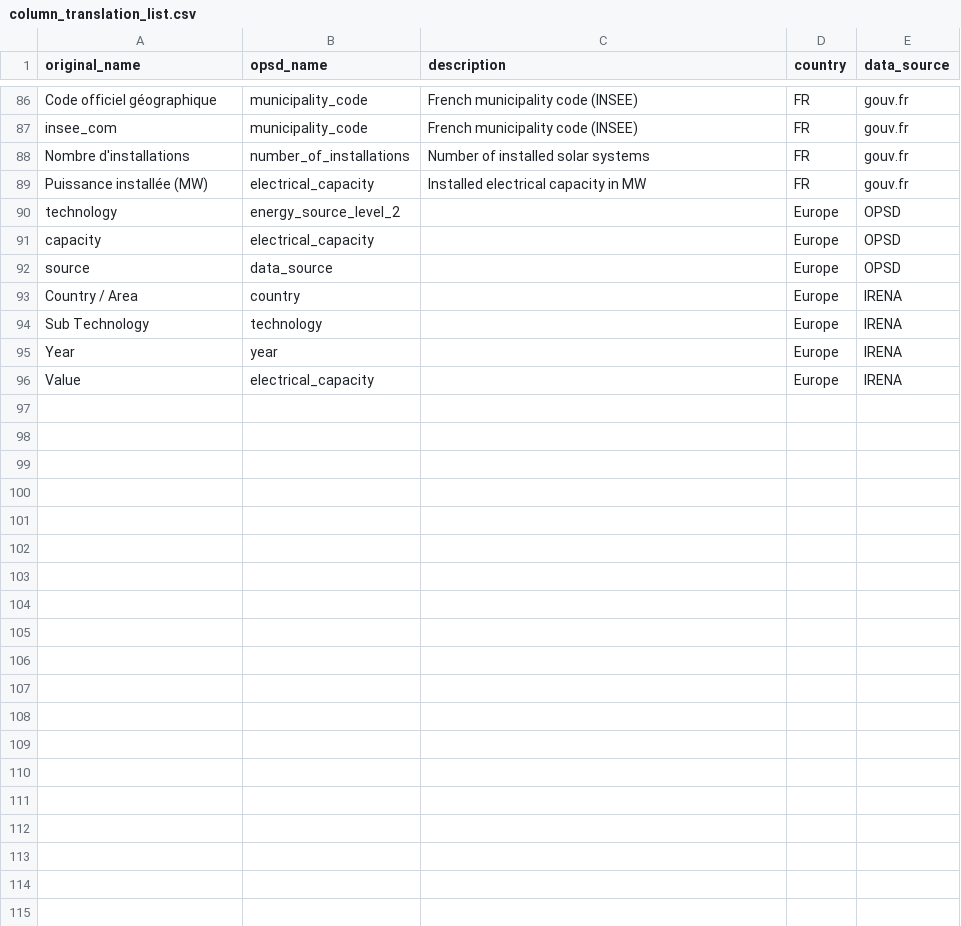
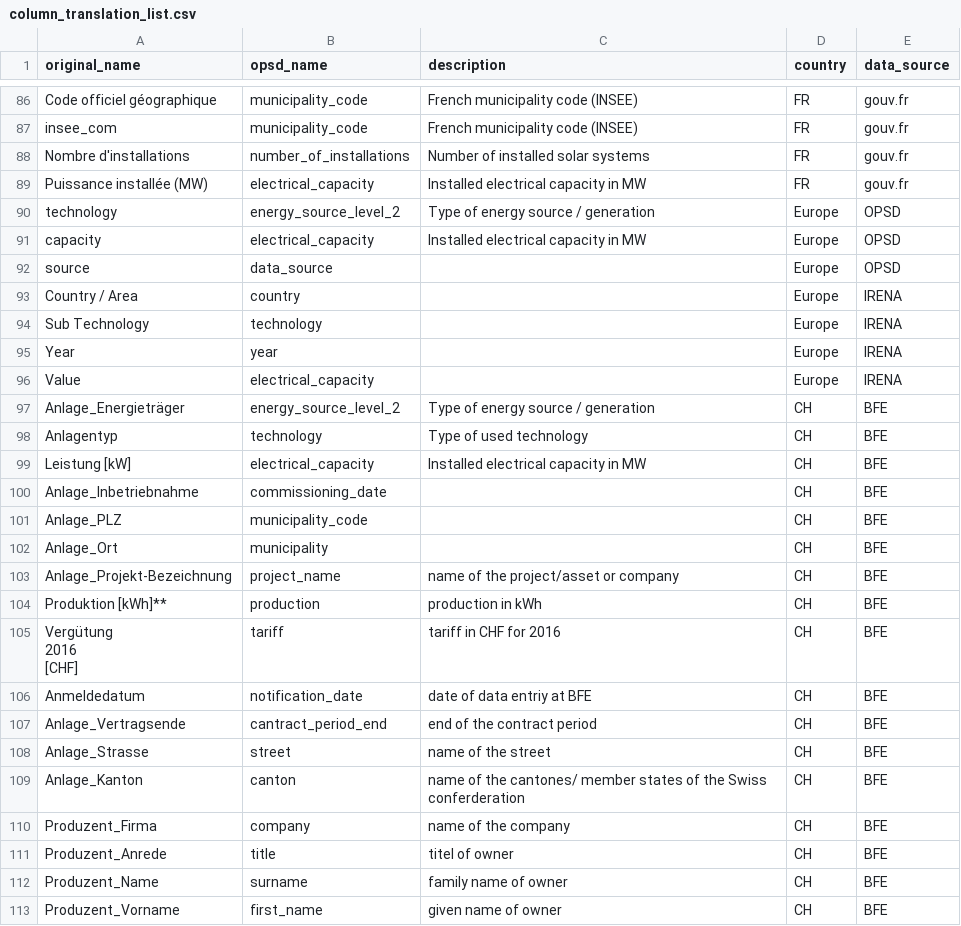
Before and after one commit to Open-Power-System-Data/renewable_power_plants, a CSV file: input/column_translation_list.csv, drawn as a sheet; only a part is shown, gaps mark what is left out.

Commit message:
added swiss data, updated data sources, bugfixes

```diff
--- a/input/column_translation_list.csv
+++ b/input/column_translation_list.csv
@@ -96,4 +96,4 @@ Nombre d'installations,number_of_installations,Number of installed solar systems
 Puissance installée (MW),electrical_capacity,Installed electrical capacity in MW,FR,gouv.fr
-technology,energy_source_level_2,,Europe,OPSD
-capacity,electrical_capacity,,Europe,OPSD
+technology,energy_source_level_2,Type of energy source / generation,Europe,OPSD
+capacity,electrical_capacity,Installed electrical capacity in MW,Europe,OPSD
 source,data_source,,Europe,OPSD
@@ -103 +103,20 @@ Year,year,,Europe,IRENA
 Value,electrical_capacity,,Europe,IRENA
+Anlage_Energieträger,energy_source_level_2,Type of energy source / generation,CH,BFE
+Anlagentyp,technology,Type of used technology,CH,BFE
+Leistung [kW],electrical_capacity,Installed electrical capacity in MW,CH,BFE
+Anlage_Inbetriebnahme,commissioning_date,,CH,BFE
+Anlage_PLZ,municipality_code,,CH,BFE
+Anlage_Ort,municipality,,CH,BFE
+Anlage_Projekt-Bezeichnung,project_name,name of the project/asset or company,CH,BFE
+Produktion [kWh]**,production,production in kWh,CH,BFE
+"Vergütung
+ 2016
+ [CHF]",tariff,tariff in CHF for 2016,CH,BFE
+Anmeldedatum,notification_date,date of data entriy at BFE,CH,BFE
+Anlage_Vertragsende,cantract_period_end,end of the contract period,CH,BFE
+Anlage_Strasse,street,name of the street,CH,BFE
+Anlage_Kanton,canton,name of the cantones/ member states of the Swiss conferderation,CH,BFE
+Produzent_Firma,company,name of the company,CH,BFE
+Produzent_Anrede,title,titel of owner,CH,BFE
+Produzent_Name,surname,family name of owner,CH,BFE
+Produzent_Vorname,first_name,given name of owner,CH,BFE
```
Also changed, not shown: input/value_translation_list.csv, 3 other files.
